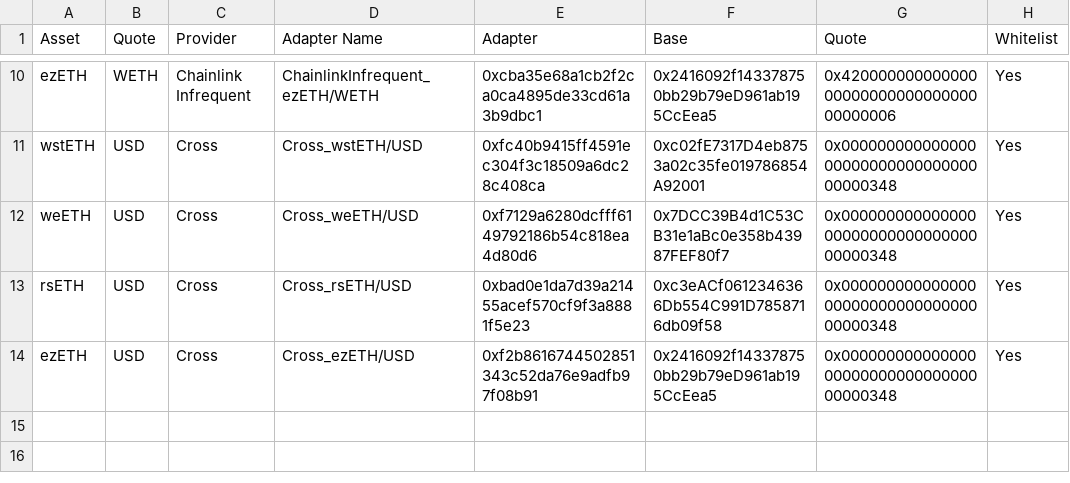
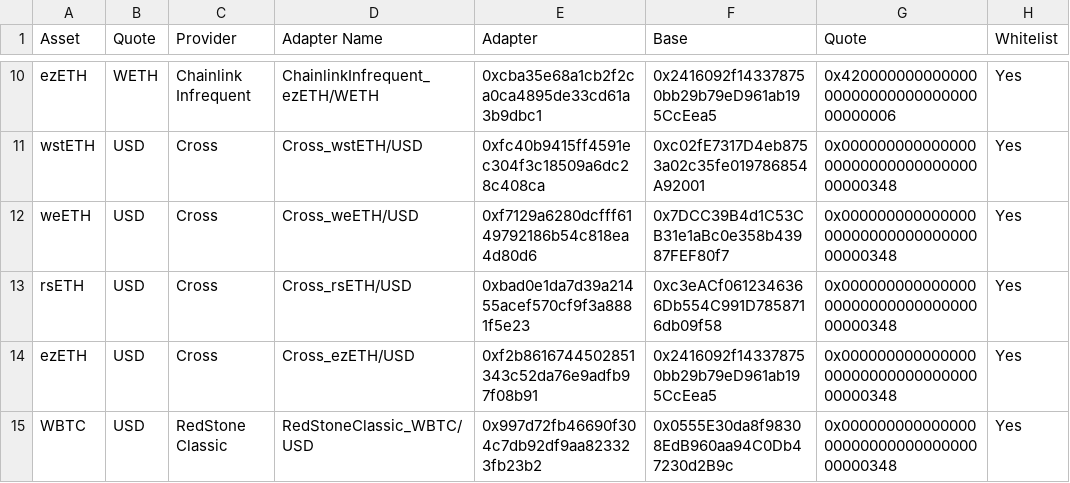
Before and after one commit to euler-xyz/euler-interfaces, a CSV file: addresses/130/OracleAdaptersAddresses.csv, drawn as a sheet; only a part is shown, gaps mark what is left out; the diff names each change by its address in the sheet, - before the commit and + after, or states it on an @@ line.

Commit message:
feat: WBTC (OFT) oracle on unichain
Signed-off-by: totomanov <63903313+totomanov@users.noreply.github.com>

```diff
--- a/addresses/130/OracleAdaptersAddresses.csv
+++ b/addresses/130/OracleAdaptersAddresses.csv
+row 15: WBTC | USD | RedStone Classic | RedStoneClassic_WBTC/USD | 0x997d72fb46690f304c7db92df9aa823323fb23b2 | 0x0555E30da8f98308EdB960aa94C0Db47230d2B9c | 0x0000000000000000000000000000000000000348 | Yes
```
